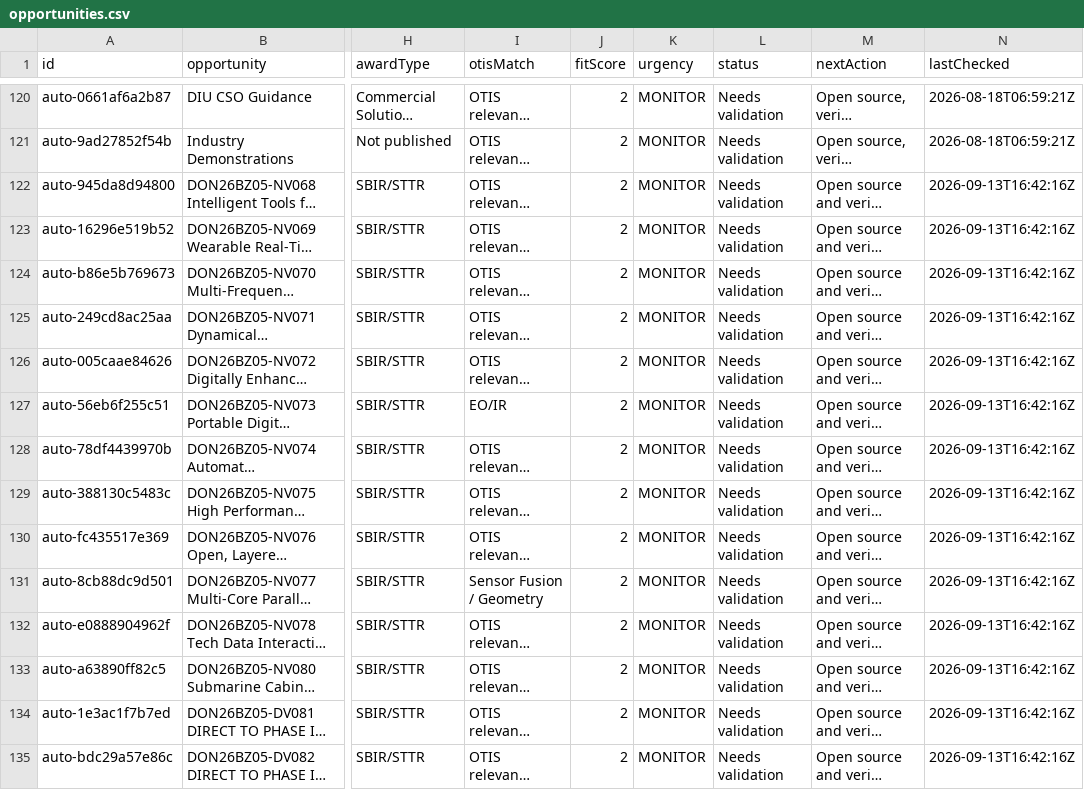
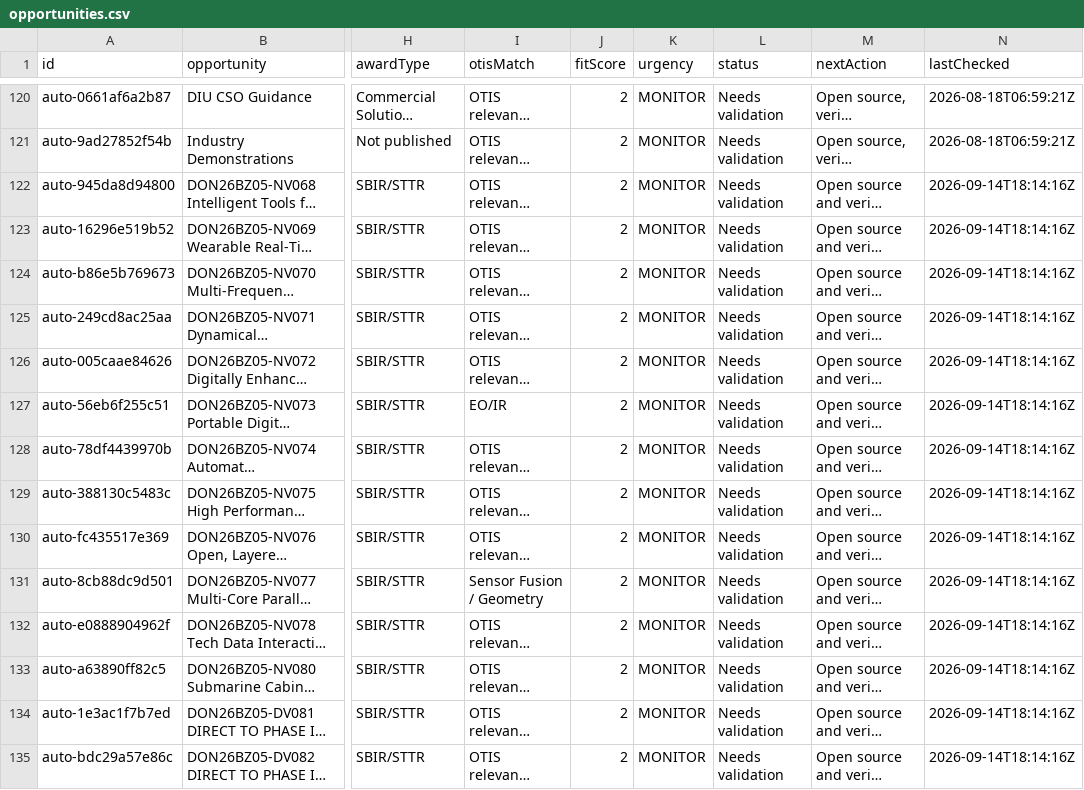
Before and after one commit to SkyGuardDefense/otis-tracker, a CSV file: data/opportunities.csv, drawn as a sheet; only a part is shown, gaps mark what is left out; long unchanged cells end in …; the diff covers the shown part only; the diff names each change by its address in the sheet, - before the commit and + after, or states it on an @@ line.

```diff
--- a/data/opportunities.csv
+++ b/data/opportunities.csv
-N122:N135 (lastChecked): 2026-09-13T16:42:16Z
+N122:N135 (lastChecked): 2026-09-14T18:14:16Z
```
Also changed, not shown: 14 edited cells elsewhere in this file, 4 other files.
